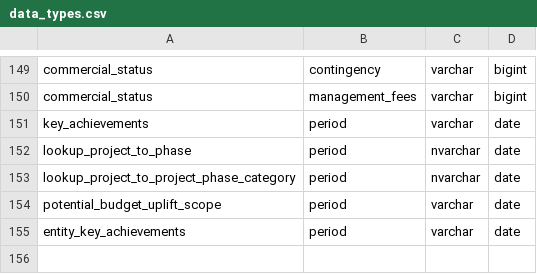
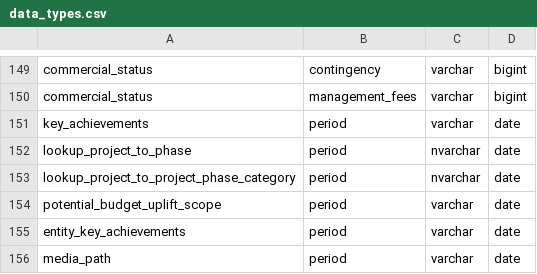
Before and after one commit to Husseinelghoul/database_revamp, a CSV file: config/data_quality_changes/data_types.csv, drawn as a sheet; only a part is shown, gaps mark what is left out; the diff names each change by its address in the sheet, - before the commit and + after, or states it on an @@ line.

```diff
--- a/config/data_quality_changes/data_types.csv
+++ b/config/data_quality_changes/data_types.csv
+row 156: media_path | period | varchar | date
```
Also changed, not shown: 2 other files.
